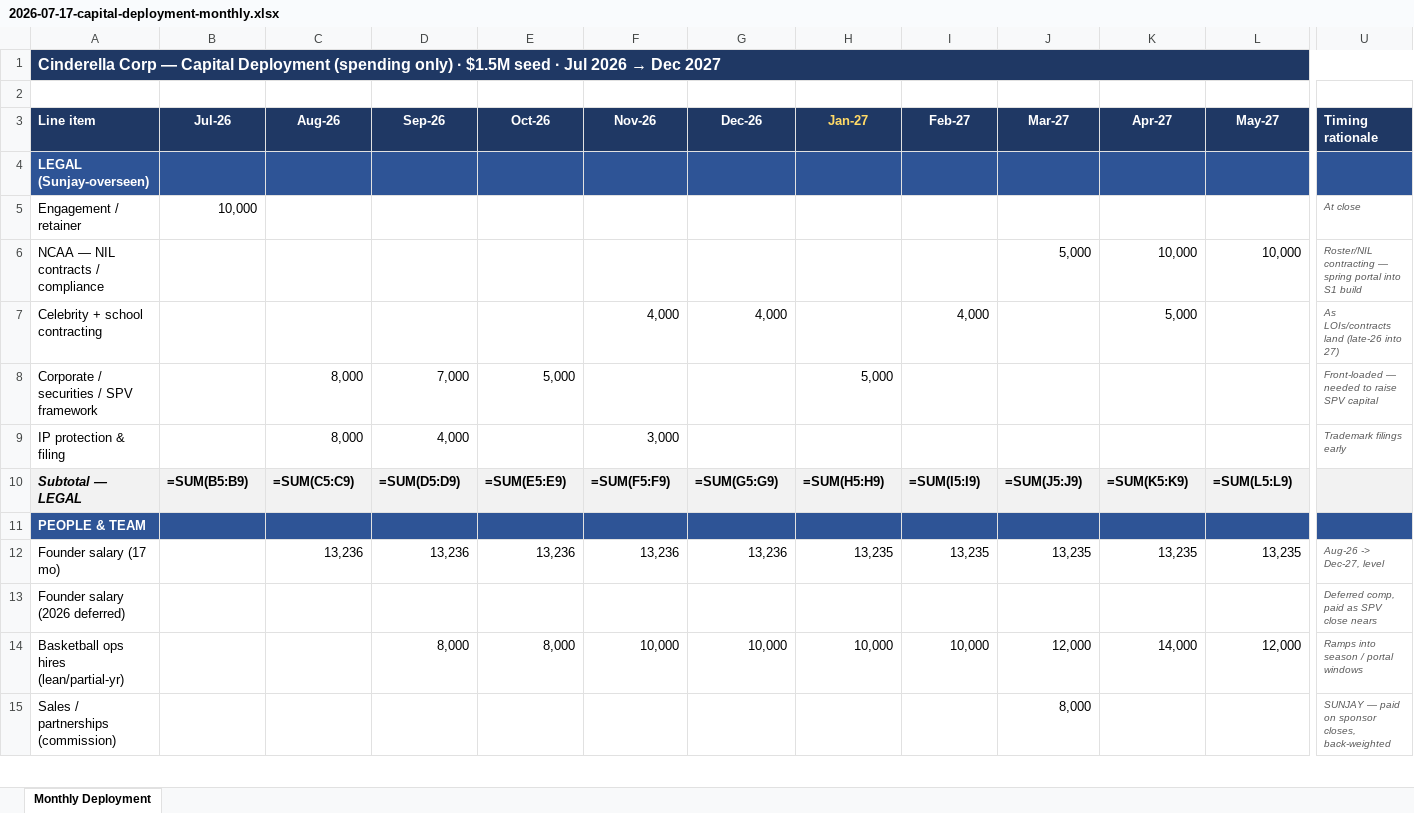
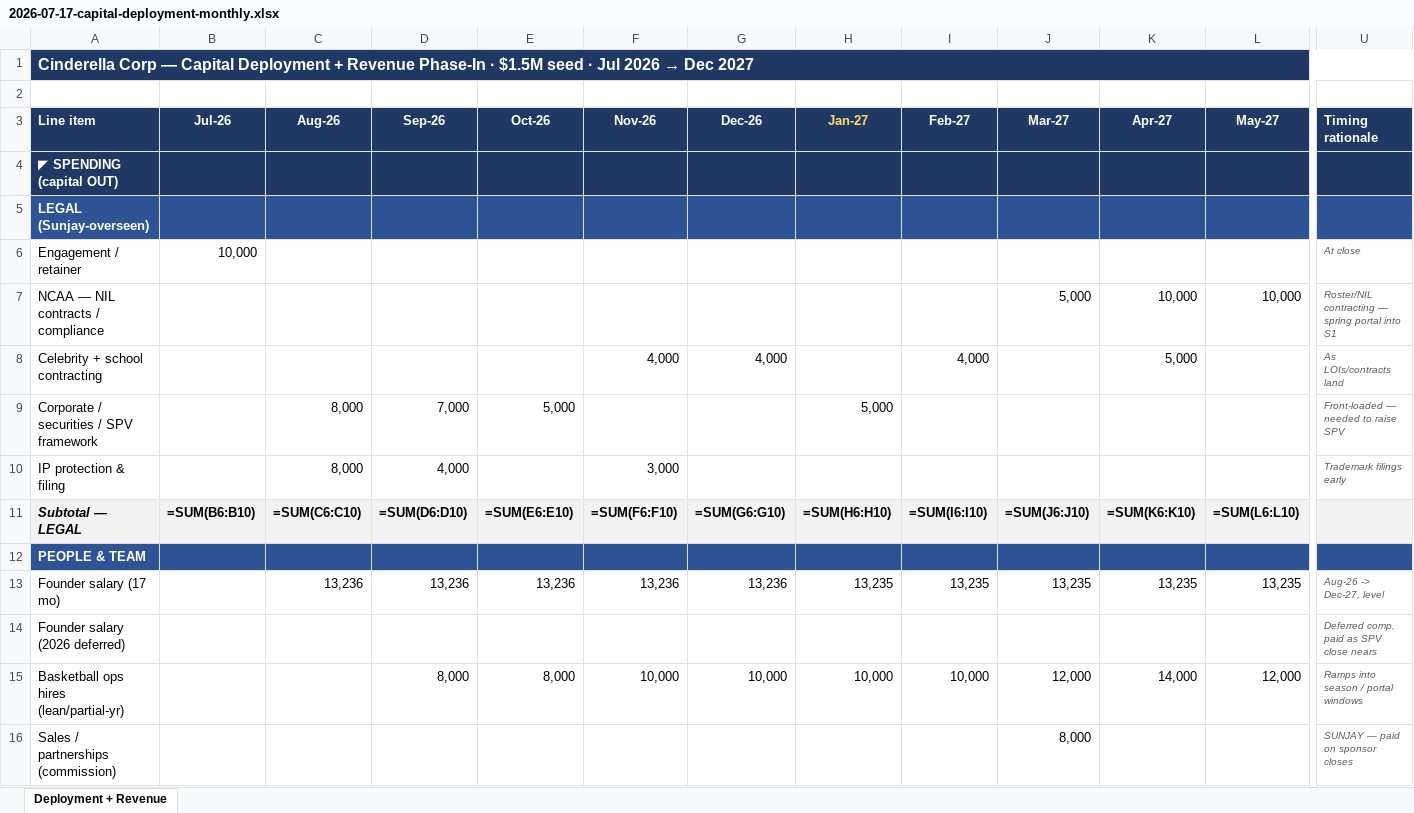
Before and after one commit to ndesilva12/brain-vault, an Excel workbook: cinderella/Outputs/2026-07-17-capital-deployment-monthly.xlsx, sheet Deployment + Revenue, drawn as a sheet; only a part is shown, gaps mark what is left out; values as stored, in another font and other column widths than the file's, no borders; formulas without a stored value are shown as written; addresses are those after the commit; rows hold the shown columns only; the diff covers the shown part only; the diff names each change by its address in the sheet, - before the commit and + after, or states it on an @@ line.

```diff
--- a/cinderella/Outputs/2026-07-17-capital-deployment-monthly.xlsx (sheet Deployment + Revenue)
+++ b/cinderella/Outputs/2026-07-17-capital-deployment-monthly.xlsx (sheet Deployment + Revenue)
-sheet tab: Monthly Deployment
+sheet tab: Deployment + Revenue
-A1 (Line item): …Capital Deployment (spending only) · $1.5M…
+A1 (Line item): …Capital Deployment + Revenue Phase-In · $1.5M…
+row 4: ◤ SPENDING (capital OUT)
-U7 (Timing rationale): …into S1 build
+U7 (Timing rationale): …into S1
-U8 (Timing rationale): As LOIs/contracts land (late-26 into 27)
+U8 (Timing rationale): As LOIs/contracts land
-U9 (Timing rationale): Front-loaded — needed to raise SPV capital
+U9 (Timing rationale): Front-loaded — needed to raise SPV
-B11 (Jul-26): =SUM(B5:B9)
+B11 (Jul-26): =SUM(B6:B10)
-C11 (Aug-26): =SUM(C5:C9)
+C11 (Aug-26): =SUM(C6:C10)
-D11 (Sep-26): =SUM(D5:D9)
+D11 (Sep-26): =SUM(D6:D10)
-E11 (Oct-26): =SUM(E5:E9)
+E11 (Oct-26): =SUM(E6:E10)
-F11 (Nov-26): =SUM(F5:F9)
+F11 (Nov-26): =SUM(F6:F10)
-G11 (Dec-26): =SUM(G5:G9)
+G11 (Dec-26): =SUM(G6:G10)
-H11 (Jan-27): =SUM(H5:H9)
+H11 (Jan-27): =SUM(H6:H10)
-I11 (Feb-27): =SUM(I5:I9)
+I11 (Feb-27): =SUM(I6:I10)
-J11 (Mar-27): =SUM(J5:J9)
+J11 (Mar-27): =SUM(J6:J10)
-K11 (Apr-27): =SUM(K5:K9)
+K11 (Apr-27): =SUM(K6:K10)
-L11 (May-27): =SUM(L5:L9)
+L11 (May-27): =SUM(L6:L10)
-U16 (Timing rationale): SUNJAY — paid on sponsor closes, back-weighted
+U16 (Timing rationale): SUNJAY — paid on sponsor closes
```
Also changed, not shown: 13 added rows, 6 removed rows, 134 edited cells and cell formats elsewhere in this sheet.
